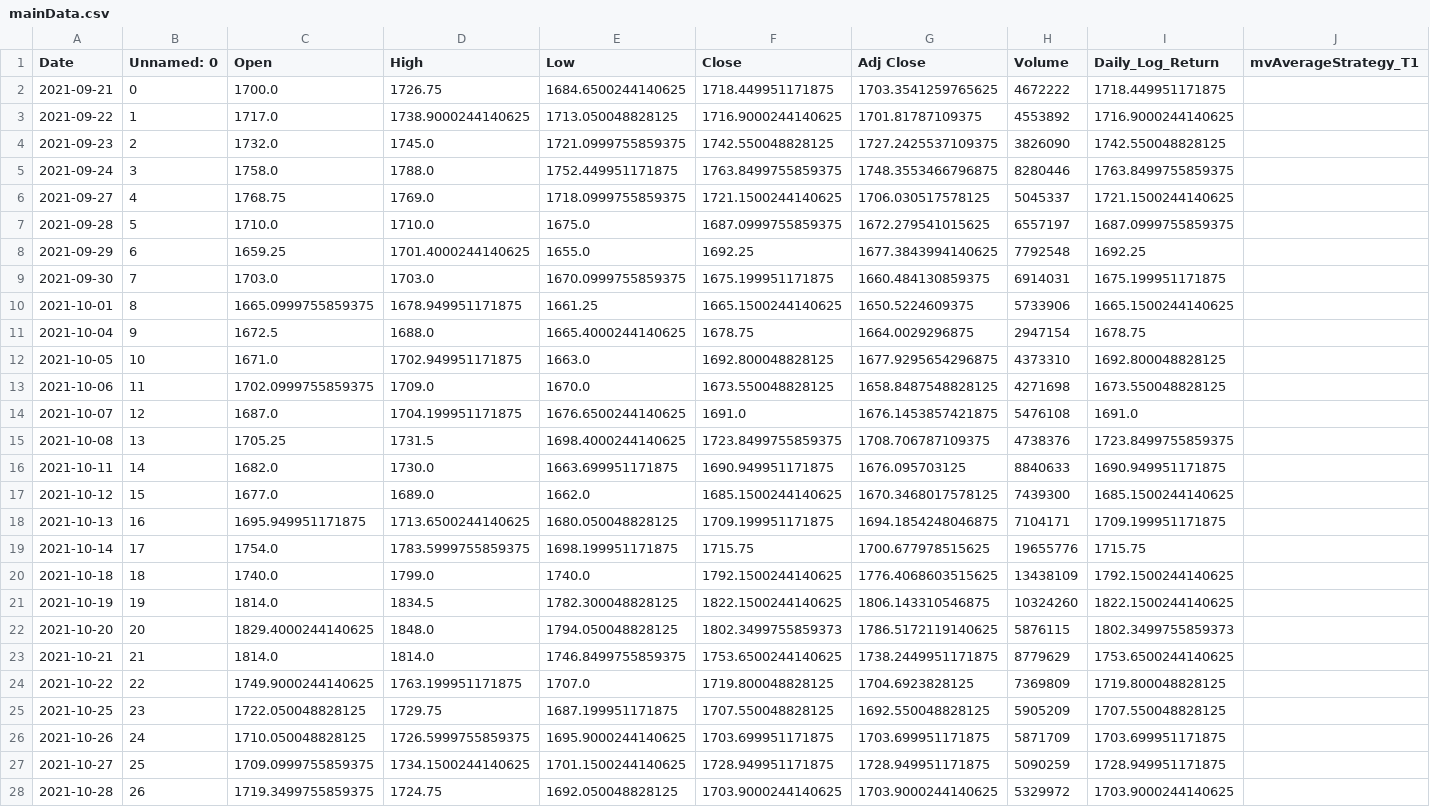
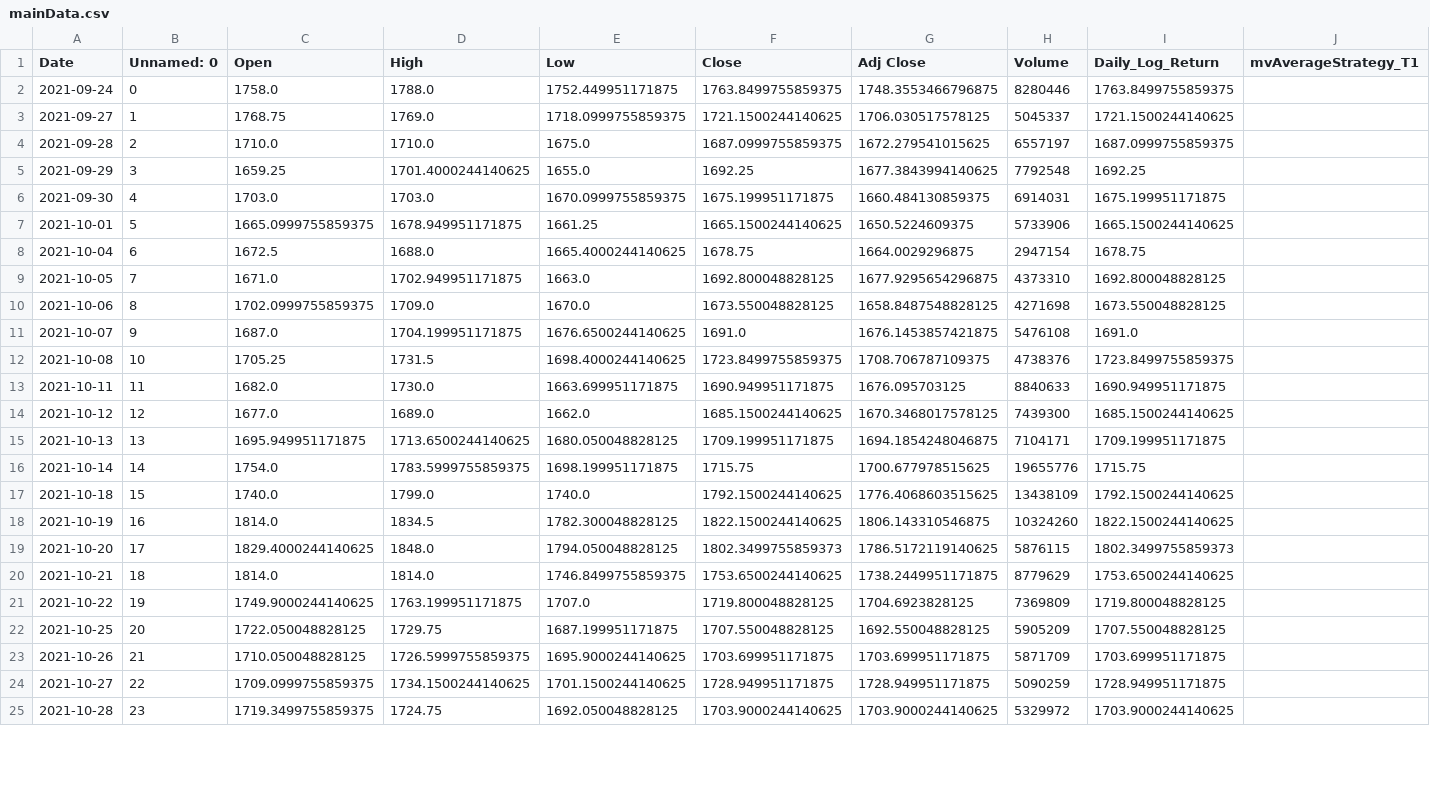
Before and after one commit to ankitrawat85/QuantStrategies, a CSV file: self/upwork/nadid/mainData.csv, drawn as a sheet; only a part is shown; removed rows and columns are numbered as before the commit, all else as after; rows hold the shown columns only; the diff covers the shown part only; the diff names each change by its address in the sheet, - before the commit and + after, or states it on an @@ line.

```diff
--- a/self/upwork/nadid/mainData.csv
+++ b/self/upwork/nadid/mainData.csv
-row 2: 2021-09-21 | 0 | 1700.0 | 1726.75 | 1684.6500244140625 | 1718.449951171875 | 1703.3541259765625 | 4672222 | 1718.449951171875
-row 3: 2021-09-22 | 1 | 1717.0 | 1738.9000244140625 | 1713.050048828125 | 1716.9000244140625 | 1701.81787109375 | 4553892 | 1716.9000244140625
-row 4: 2021-09-23 | 2 | 1732.0 | 1745.0 | 1721.0999755859375 | 1742.550048828125 | 1727.2425537109375 | 3826090 | 1742.550048828125
-B2 (Unnamed: 0): 3
+B2 (Unnamed: 0): 0
-B3 (Unnamed: 0): 4
+B3 (Unnamed: 0): 1
-B4 (Unnamed: 0): 5
+B4 (Unnamed: 0): 2
-B5 (Unnamed: 0): 6
+B5 (Unnamed: 0): 3
-B6 (Unnamed: 0): 7
+B6 (Unnamed: 0): 4
-B7 (Unnamed: 0): 8
+B7 (Unnamed: 0): 5
-B8 (Unnamed: 0): 9
+B8 (Unnamed: 0): 6
-B9 (Unnamed: 0): 10
+B9 (Unnamed: 0): 7
-B10 (Unnamed: 0): 11
+B10 (Unnamed: 0): 8
-B11 (Unnamed: 0): 12
+B11 (Unnamed: 0): 9
-B12 (Unnamed: 0): 13
+B12 (Unnamed: 0): 10
-B13 (Unnamed: 0): 14
+B13 (Unnamed: 0): 11
-B14 (Unnamed: 0): 15
+B14 (Unnamed: 0): 12
-B15 (Unnamed: 0): 16
+B15 (Unnamed: 0): 13
-B16 (Unnamed: 0): 17
+B16 (Unnamed: 0): 14
-B17 (Unnamed: 0): 18
+B17 (Unnamed: 0): 15
-B18 (Unnamed: 0): 19
+B18 (Unnamed: 0): 16
-B19 (Unnamed: 0): 20
+B19 (Unnamed: 0): 17
-B20 (Unnamed: 0): 21
+B20 (Unnamed: 0): 18
-B21 (Unnamed: 0): 22
+B21 (Unnamed: 0): 19
-B22 (Unnamed: 0): 23
+B22 (Unnamed: 0): 20
-B23 (Unnamed: 0): 24
+B23 (Unnamed: 0): 21
-B24 (Unnamed: 0): 25
+B24 (Unnamed: 0): 22
-B25 (Unnamed: 0): 26
+B25 (Unnamed: 0): 23
```
Also changed, not shown: 3 added rows and 71 edited cells elsewhere in this file, self/upwork/nadid/Realised_PNL.csv, self/upwork/nadid/infy_realtime.csv, 28 other files.
